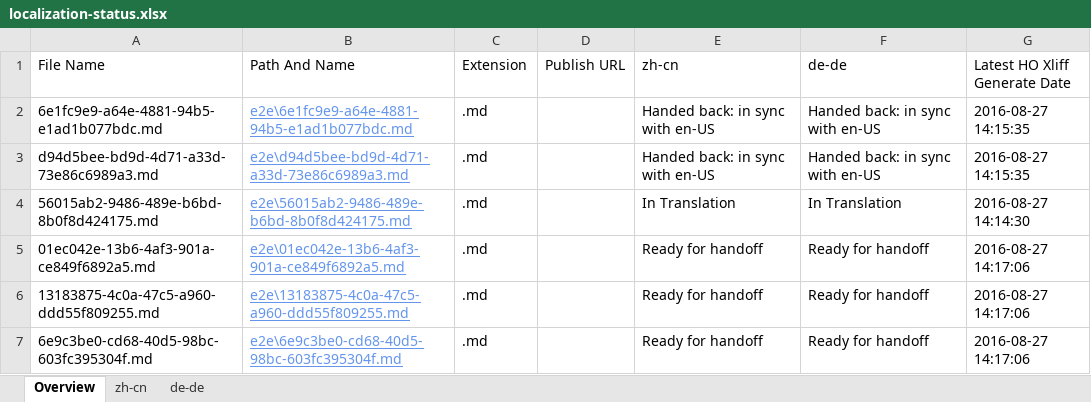
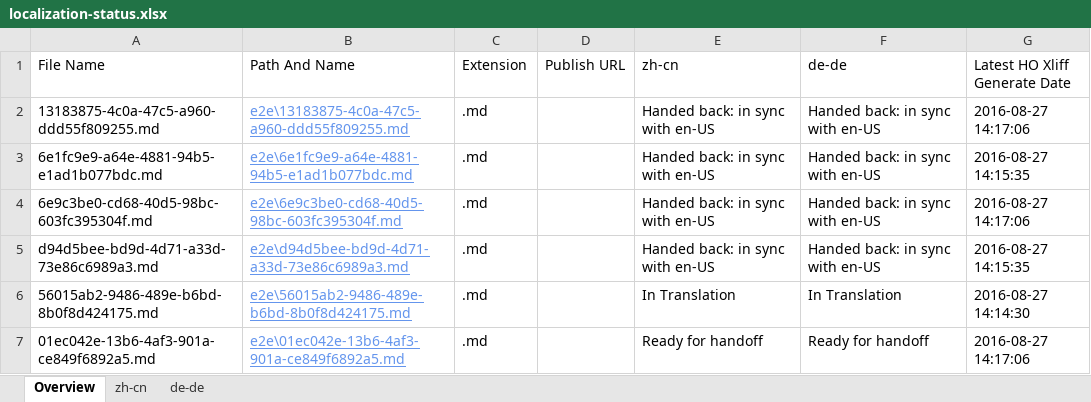
Before and after one commit to OpenLocalizationTestOrg/ol-test0-handback, an Excel workbook: ol-handback/OpenLocalizationTestOrg/ol-test0/ci/localization-status.xlsx, sheet Overview, drawn as a sheet; values as stored, in another font and other column widths than the file's, no borders; table styles not drawn; removed rows and columns are numbered as before the commit, all else as after; the diff names each change by its address in the sheet, - before the commit and + after, or states it on an @@ line.

```diff
--- a/ol-handback/OpenLocalizationTestOrg/ol-test0/ci/localization-status.xlsx (sheet Overview)
+++ b/ol-handback/OpenLocalizationTestOrg/ol-test0/ci/localization-status.xlsx (sheet Overview)
+row 2: 13183875-4c0a-47c5-a960-ddd55f809255.md | e2e\13183875-4c0a-47c5-a960-ddd55f809255.md | .md |  | Handed back: in sync with en-US | Handed back: in sync with en-US | 2016-08-27 14:17:06
+row 4: 6e9c3be0-cd68-40d5-98bc-603fc395304f.md | e2e\6e9c3be0-cd68-40d5-98bc-603fc395304f.md | .md |  | Handed back: in sync with en-US | Handed back: in sync with en-US | 2016-08-27 14:17:06
-row 6: 13183875-4c0a-47c5-a960-ddd55f809255.md | e2e\13183875-4c0a-47c5-a960-ddd55f809255.md | .md |  | Ready for handoff | Ready for handoff | 2016-08-27 14:17:06
-row 7: 6e9c3be0-cd68-40d5-98bc-603fc395304f.md | e2e\6e9c3be0-cd68-40d5-98bc-603fc395304f.md | .md |  | Ready for handoff | Ready for handoff | 2016-08-27 14:17:06
```
Also changed, not shown: sheet zh-cn, sheet de-de, ol-handback/OpenLocalizationTestOrg/ol-test0/ci/handback-status.xlsx.
